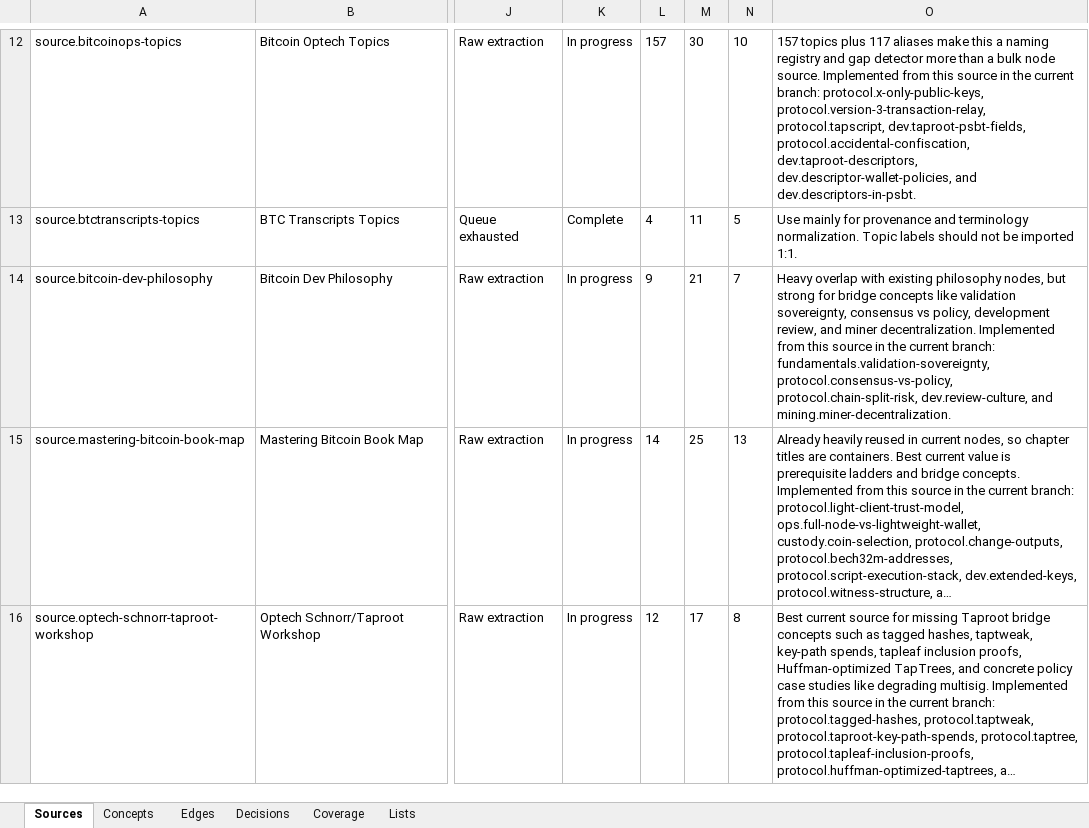
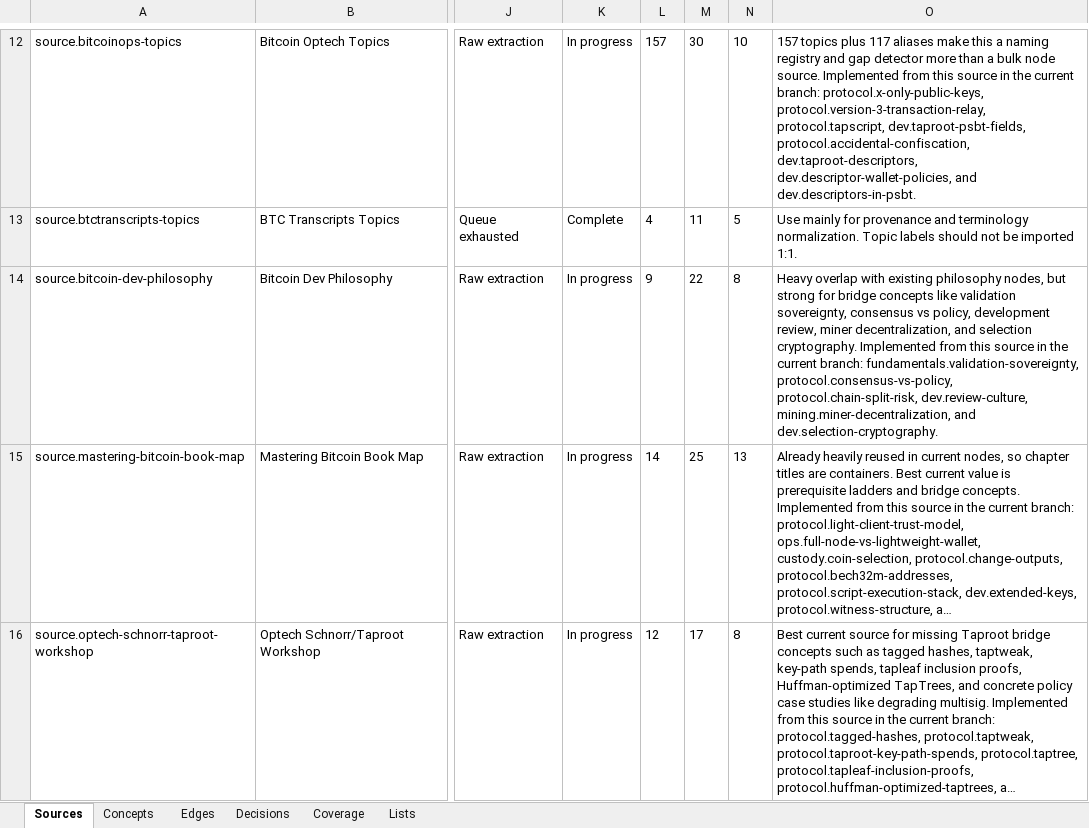
Before and after one commit to brenorb/btc-graph, an Excel workbook: outputs/content-source-audit/btc-graph-content-source-audit.xlsx, sheet Sources, drawn as a sheet; only a part is shown, gaps mark what is left out; long unchanged cells end in …; values as stored, in another font and other column widths than the file's, no borders; the diff names each change by its address in the sheet, - before the commit and + after, or states it on an @@ line.

Commit message:
feat: add selection cryptography

```diff
--- a/outputs/content-source-audit/btc-graph-content-source-audit.xlsx (sheet Sources)
+++ b/outputs/content-source-audit/btc-graph-content-source-audit.xlsx (sheet Sources)
-M14: 21
+M14: 22
-N14: 7
+N14: 8
-O14: …development review, and miner decentralization. Implemented from this source in the current branch: fundamentals.validation-sovereignty, protocol.consensus-vs-policy, protocol.chain-split-risk, dev.review-culture, and mining.miner-decentralization.
+O14: …development review, miner decentralization, and selection cryptography. Implemented from this source in the current branch: fundamentals.validation-sovereignty, protocol.consensus-vs-policy, protocol.chain-split-risk, dev.review-culture, mining.miner-decentralization, and dev.selection-cryptography.
```
Also changed, not shown: sheet Concepts, sheet Decisions, sheet Edges, sheet Coverage, 8 other files.
